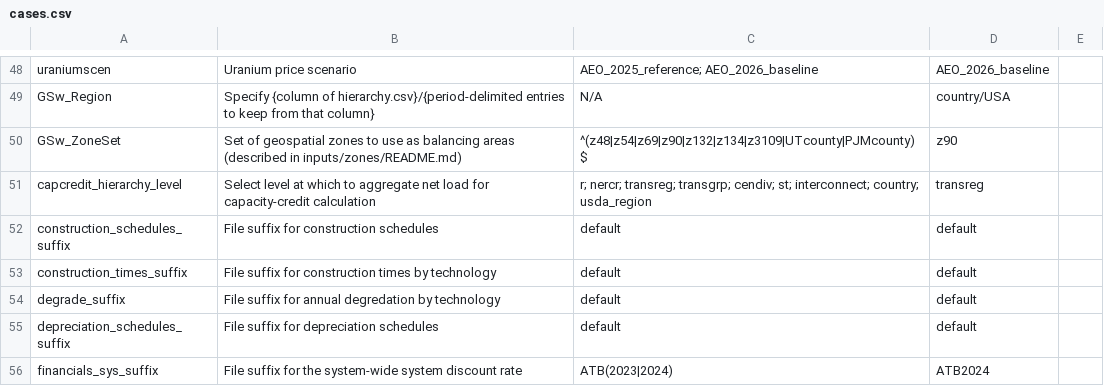
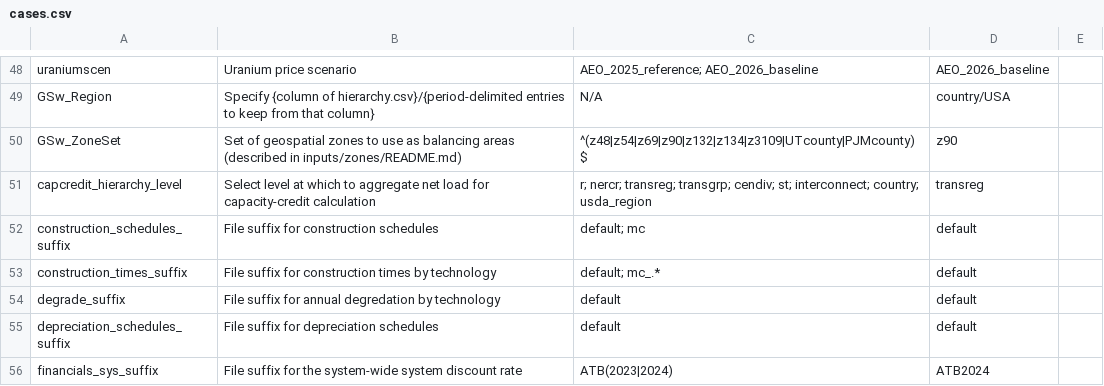
Before and after one commit to Ethan-s-PhD/ReEDS-nuclear-learning, a CSV file: cases.csv, drawn as a sheet; only a part is shown, gaps mark what is left out; the diff covers the shown part only.

```diff
--- a/cases.csv
+++ b/cases.csv
@@ -51,4 +51,4 @@ GSw_ZoneSet,Set of geospatial zones to use as balancing areas (described in inpu
 capcredit_hierarchy_level,Select level at which to aggregate net load for capacity-credit calculation,r; nercr; transreg; transgrp; cendiv; st; interconnect; country; usda_region,transreg,
-construction_schedules_suffix,File suffix for construction schedules,default,default,
-construction_times_suffix,File suffix for construction times by technology,default,default,
+construction_schedules_suffix,File suffix for construction schedules,default; mc,default,
+construction_times_suffix,File suffix for construction times by technology,default; mc_.*,default,
 degrade_suffix,File suffix for annual degredation by technology,default,default,
```
Also changed, not shown: 5 edited cells elsewhere in this file, 3 other files.
